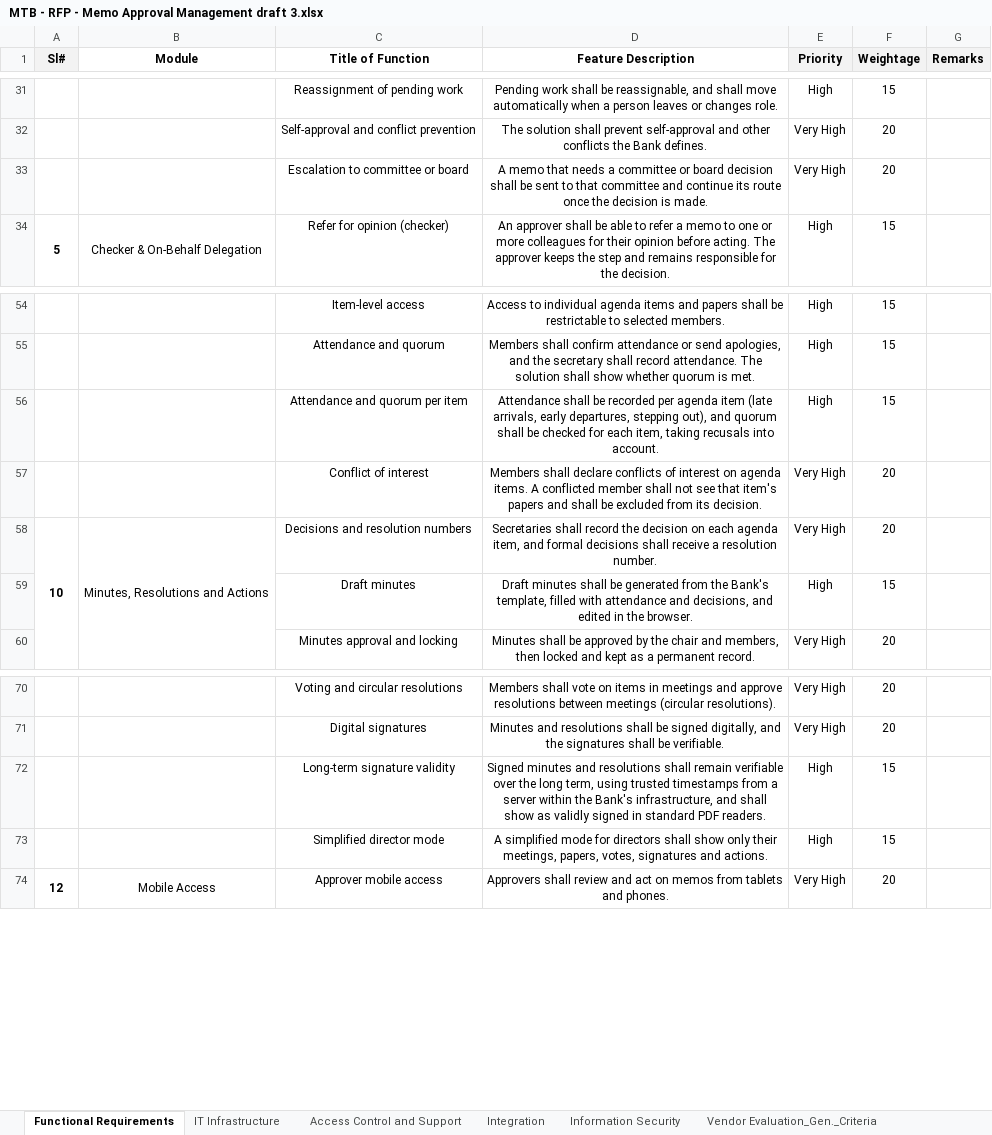
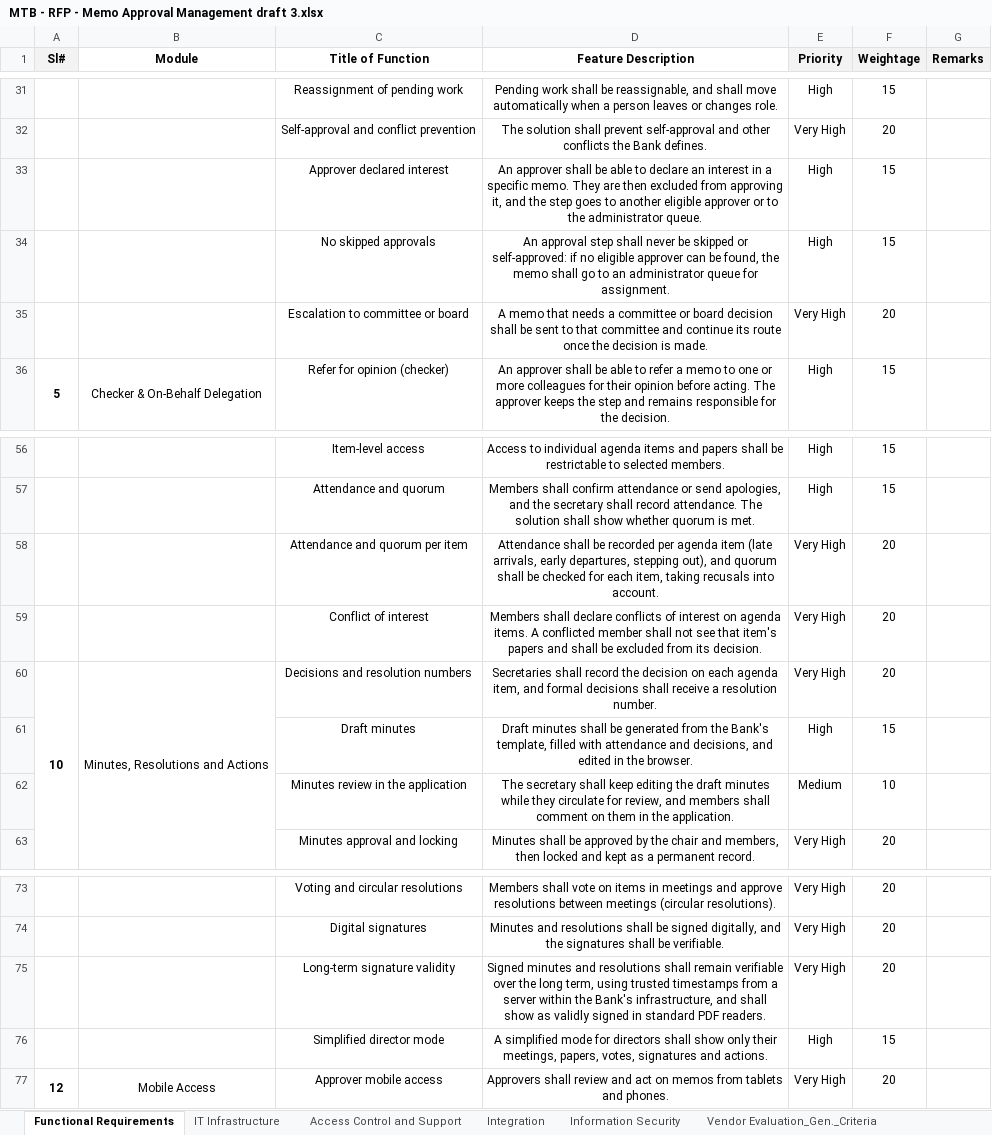
Before and after one commit to nazihar/memo-revamp, an Excel workbook: docs/rfp/MTB - RFP - Memo Approval Management draft 3.xlsx, sheet Functional Requirements, drawn as a sheet; only a part is shown, gaps mark what is left out; values as stored, in another font and other column widths than the file's, no borders; addresses are those after the commit; the diff names each change by its address in the sheet, - before the commit and + after, or states it on an @@ line.

```diff
--- a/docs/rfp/MTB - RFP - Memo Approval Management draft 3.xlsx (sheet Functional Requirements)
+++ b/docs/rfp/MTB - RFP - Memo Approval Management draft 3.xlsx (sheet Functional Requirements)
+row 33:  |  | Approver declared interest | An approver shall be able to declare an interest in a specific memo. They are then excluded from approving it, and the step goes to another eligible approver or to the administrator queue. | High | 15
+row 34:  |  | No skipped approvals | An approval step shall never be skipped or self-approved: if no eligible approver can be found, the memo shall go to an administrator queue for assignment. | High | 15
-E58 (Priority): High
+E58 (Priority): Very High
-F58 (Weightage): 15
+F58 (Weightage): 20
+row 62:  |  | Minutes review in the application | The secretary shall keep editing the draft minutes while they circulate for review, and members shall comment on them in the application. | Medium | 10
-E75 (Priority): High
+E75 (Priority): Very High
-F75 (Weightage): 15
+F75 (Weightage): 20
```
Also changed, not shown: sheet Access Control and Support, sheet IT Infrastructure.
